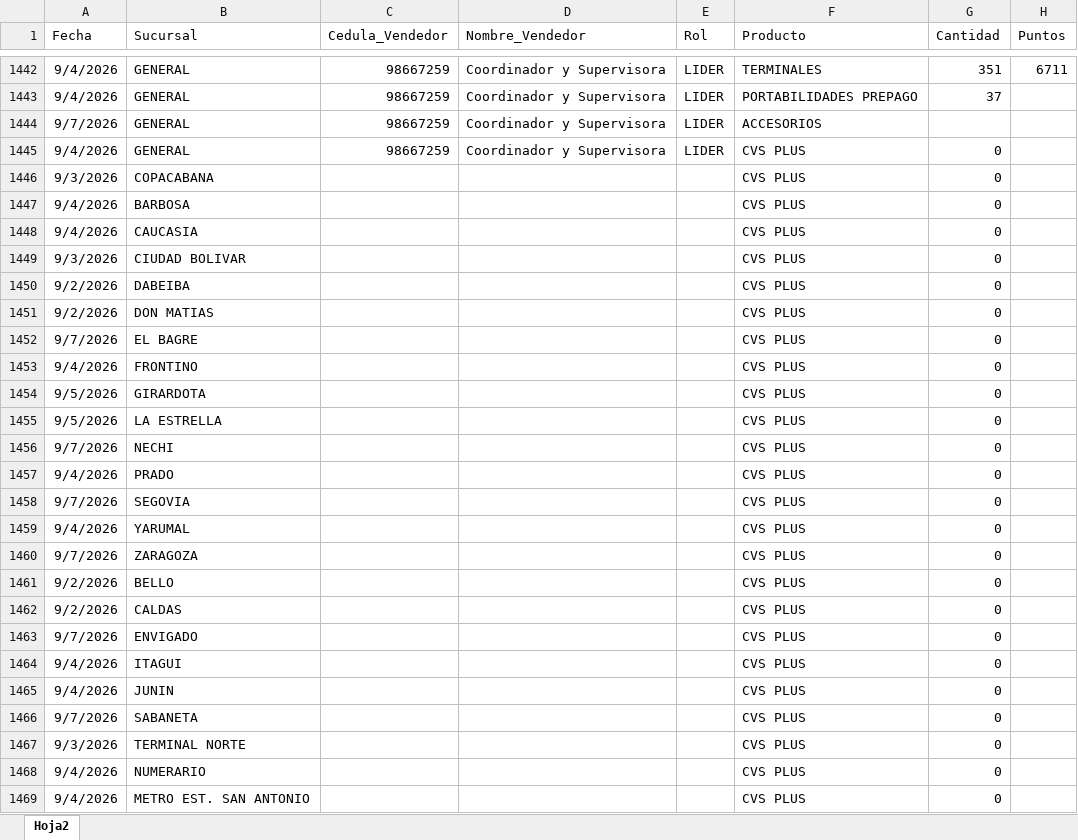
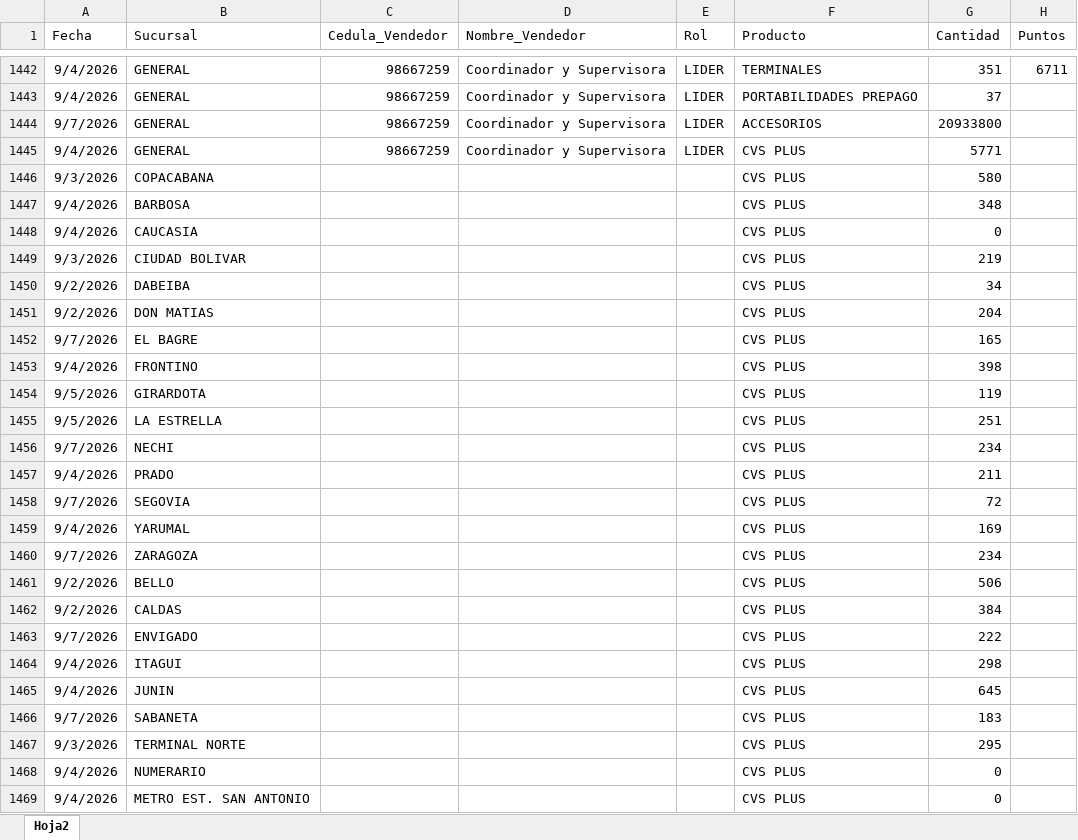
Before and after one commit to Paolam1903/CVS-Septiembre, an Excel workbook: data/liquidacion_final.xlsx, sheet Hoja2, drawn as a sheet; only a part is shown, gaps mark what is left out; values as stored, in another font and other column widths than the file's, no borders; the diff names each change by its address in the sheet, - before the commit and + after, or states it on an @@ line.

```diff
--- a/data/liquidacion_final.xlsx (sheet Hoja2)
+++ b/data/liquidacion_final.xlsx (sheet Hoja2)
-G1444 (Cantidad): (empty)
+G1444 (Cantidad): 20933800
-G1445 (Cantidad): 0
+G1445 (Cantidad): 5771
-G1446 (Cantidad): 0
+G1446 (Cantidad): 580
-G1447 (Cantidad): 0
+G1447 (Cantidad): 348
-G1449 (Cantidad): 0
+G1449 (Cantidad): 219
-G1450 (Cantidad): 0
+G1450 (Cantidad): 34
-G1451 (Cantidad): 0
+G1451 (Cantidad): 204
-G1452 (Cantidad): 0
+G1452 (Cantidad): 165
-G1453 (Cantidad): 0
+G1453 (Cantidad): 398
-G1454 (Cantidad): 0
+G1454 (Cantidad): 119
-G1455 (Cantidad): 0
+G1455 (Cantidad): 251
-G1456 (Cantidad): 0
+G1456 (Cantidad): 234
-G1457 (Cantidad): 0
+G1457 (Cantidad): 211
-G1458 (Cantidad): 0
+G1458 (Cantidad): 72
-G1459 (Cantidad): 0
+G1459 (Cantidad): 169
-G1460 (Cantidad): 0
+G1460 (Cantidad): 234
-G1461 (Cantidad): 0
+G1461 (Cantidad): 506
-G1462 (Cantidad): 0
+G1462 (Cantidad): 384
-G1463 (Cantidad): 0
+G1463 (Cantidad): 222
-G1464 (Cantidad): 0
+G1464 (Cantidad): 298
-G1465 (Cantidad): 0
+G1465 (Cantidad): 645
-G1466 (Cantidad): 0
+G1466 (Cantidad): 183
-G1467 (Cantidad): 0
+G1467 (Cantidad): 295
```
Also changed, not shown: 1 other file.
